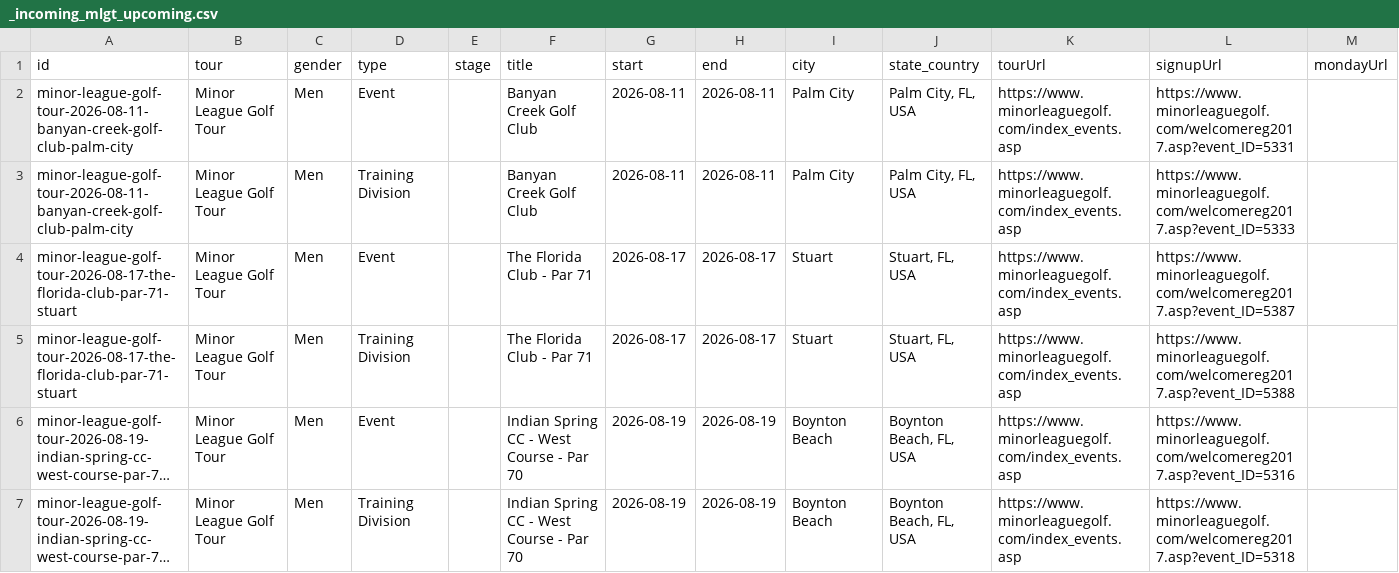
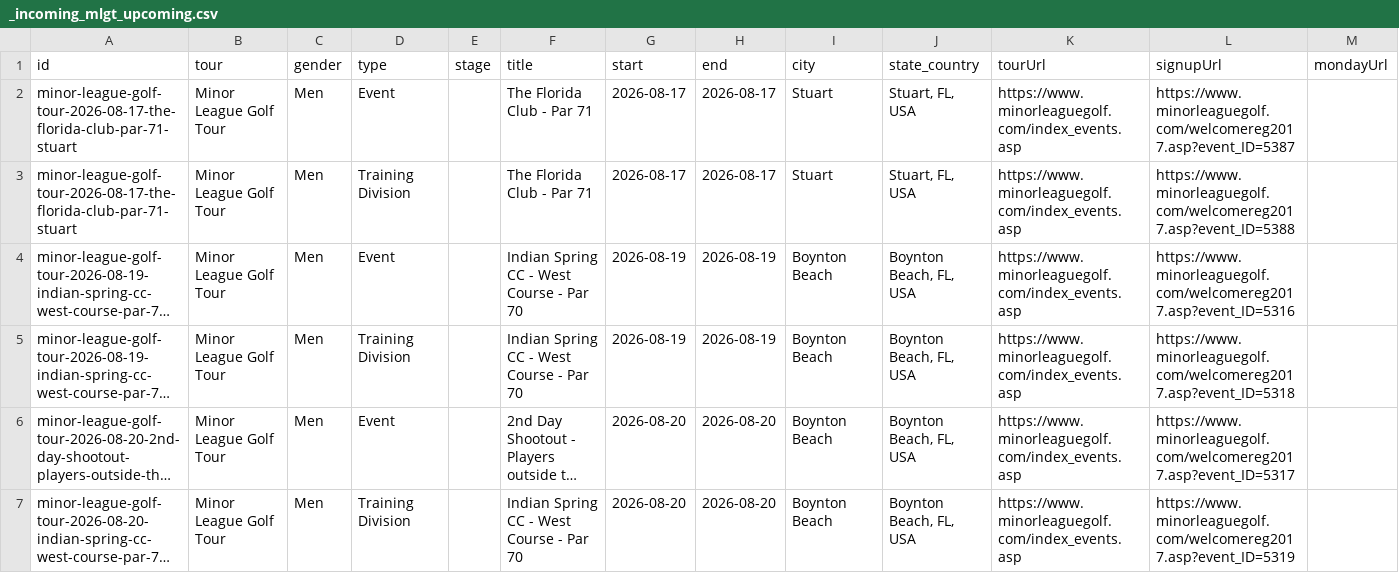
Before and after one commit to pbh007/propath-data, a CSV file: data/_incoming_mlgt_upcoming.csv, drawn as a sheet; only a part is shown; the shorter side is filled out with more unchanged rows; long unchanged cells end in …; rows hold the shown columns only; the diff names each change by its address in the sheet, - before the commit and + after, or states it on an @@ line.

Commit message:
Auto update schedules

```diff
--- a/data/_incoming_mlgt_upcoming.csv
+++ b/data/_incoming_mlgt_upcoming.csv
-row 2: minor-league-golf-tour-2026-08-11-banyan-creek-golf-club-palm-city | Minor League Golf Tour | Men | Event |  | Banyan Creek Golf Club | 2026-08-11 | 2026-08-11 | Palm City | Palm City, FL, USA | https://www.minorleaguegolf.com/index_events.asp | https://www.minorleaguegolf.com/welcomereg2017.asp?event_ID=5331
-row 3: minor-league-golf-tour-2026-08-11-banyan-creek-golf-club-palm-city | Minor League Golf Tour | Men | Training Division |  | Banyan Creek Golf Club | 2026-08-11 | 2026-08-11 | Palm City | Palm City, FL, USA | https://www.minorleaguegolf.com/index_events.asp | https://www.minorleaguegolf.com/welcomereg2017.asp?event_ID=5333
```
